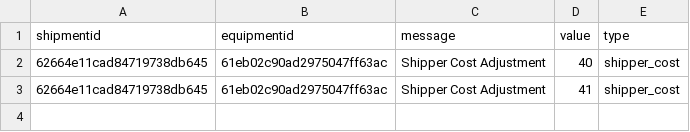
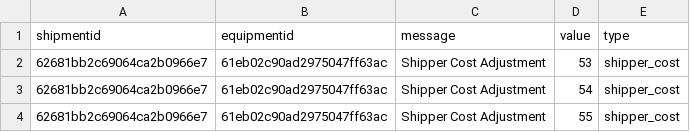
Before and after one commit to Balajiramachandra88/PE_Script, a CSV file: excel/add_adjustment_existing_invoice.csv, drawn as a sheet.

Commit message:
Get shipment

```diff
--- a/excel/add_adjustment_existing_invoice.csv
+++ b/excel/add_adjustment_existing_invoice.csv
@@ -1,3 +1,4 @@
 shipmentid,equipmentid,message,value,type
-62664e11cad84719738db645,61eb02c90ad2975047ff63ac,Shipper Cost Adjustment,40,shipper_cost
-62664e11cad84719738db645,61eb02c90ad2975047ff63ac,Shipper Cost Adjustment,41,shipper_cost
+62681bb2c69064ca2b0966e7,61eb02c90ad2975047ff63ac,Shipper Cost Adjustment,53,shipper_cost
+62681bb2c69064ca2b0966e7,61eb02c90ad2975047ff63ac,Shipper Cost Adjustment,54,shipper_cost
+62681bb2c69064ca2b0966e7,61eb02c90ad2975047ff63ac,Shipper Cost Adjustment,55,shipper_cost
```
Also changed, not shown: excel/add_adjustment_existing_payout.csv, 39 other files.
